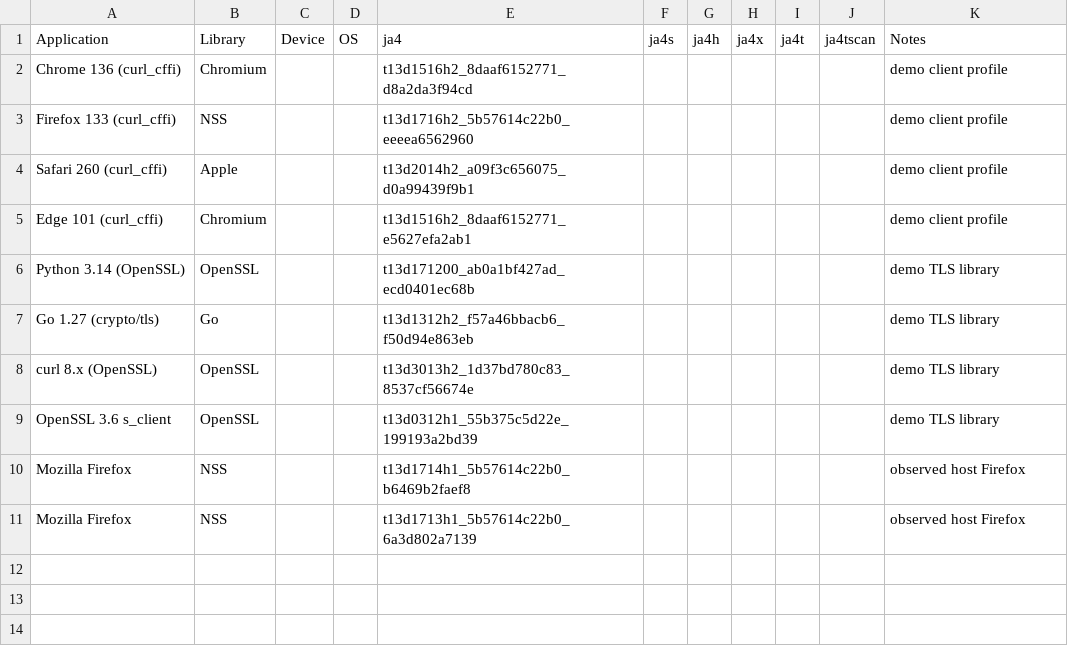
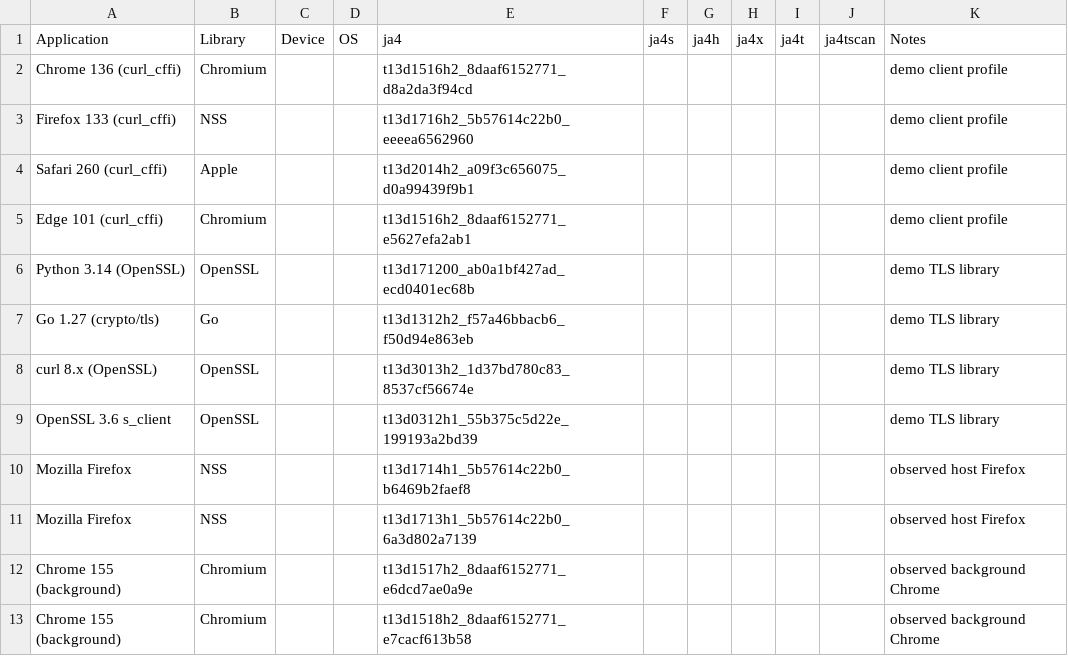
Before and after one commit to prateekpurohit13/sybil-pub, a CSV file: datasets/demo-profiles.csv, drawn as a sheet; the diff names each change by its address in the sheet, - before the commit and + after, or states it on an @@ line.

Commit message:
data: map observed background Chrome variants

```diff
--- a/datasets/demo-profiles.csv
+++ b/datasets/demo-profiles.csv
+row 12: Chrome 155 (background) | Chromium |  |  | t13d1517h2_8daaf6152771_e6dcd7ae0a9e |  |  |  |  |  | observed background Chrome
+row 13: Chrome 155 (background) | Chromium |  |  | t13d1518h2_8daaf6152771_e7cacf613b58 |  |  |  |  |  | observed background Chrome
```
Also changed, not shown: 1 other file.
